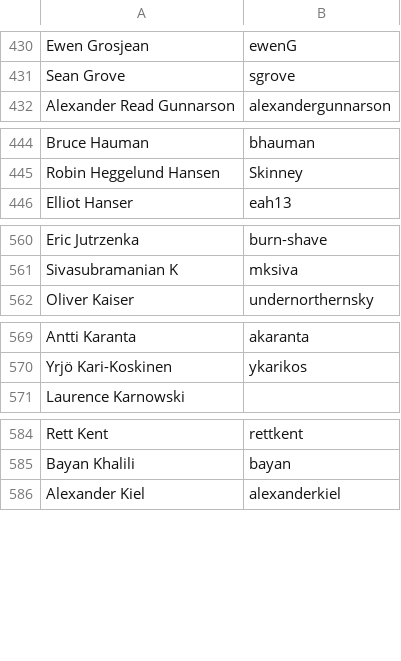
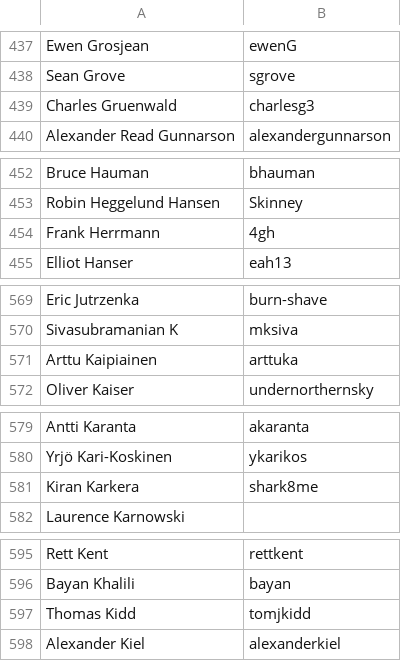
Before and after one commit to clojure/clojure-site, a CSV file: content/community/contributors.csv, drawn as a sheet; only a part is shown, gaps mark what is left out; the diff covers the shown part only.

```diff
--- a/content/community/contributors.csv
+++ b/content/community/contributors.csv
@@ -431,2 +438,3 @@ Ewen Grosjean,ewenG
 Sean Grove,sgrove
+Charles Gruenwald,charlesg3
 Alexander Read Gunnarson,alexandergunnarson
@@ -445,2 +453,3 @@ Bruce Hauman,bhauman
 Robin Heggelund Hansen,Skinney
+Frank Herrmann,4gh
 Elliot Hanser,eah13
@@ -561,2 +570,3 @@ Eric Jutrzenka,burn-shave
 Sivasubramanian K,mksiva
+Arttu Kaipiainen,arttuka
 Oliver Kaiser,undernorthernsky
@@ -570,2 +580,3 @@ Antti Karanta,akaranta
 Yrjö Kari-Koskinen,ykarikos
+Kiran Karkera,shark8me
 Laurence Karnowski,
@@ -585,2 +596,3 @@ Rett Kent,rettkent
 Bayan Khalili,bayan
+Thomas Kidd,tomjkidd
 Alexander Kiel,alexanderkiel
```
Also changed, not shown: 22 added rows elsewhere in this file.
